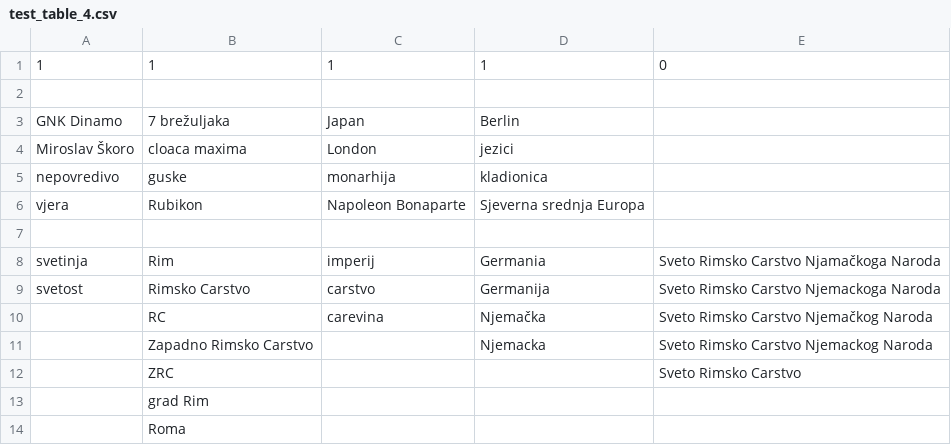
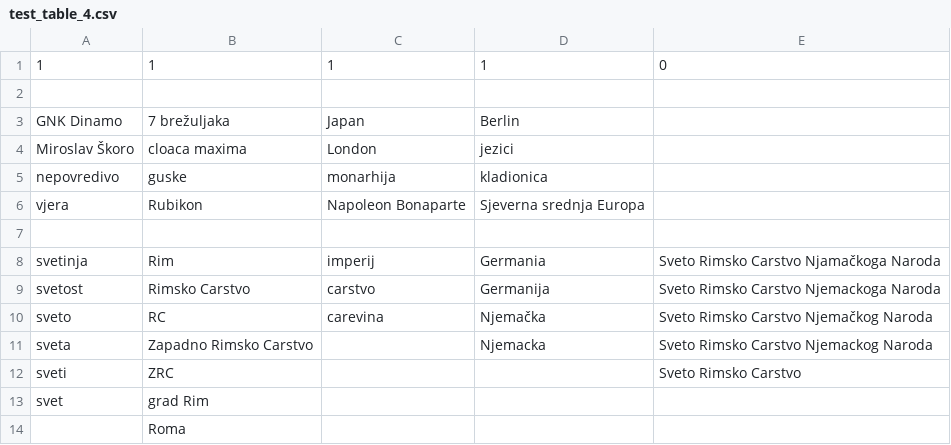
Before and after one commit to DavorPenzar/Associativity, a CSV file: app/src/main/assets/game_tables/test_table_4.csv, drawn as a sheet.

Commit message:
Added a few additional acceptable answers

```diff
--- a/app/src/main/assets/game_tables/test_table_4.csv
+++ b/app/src/main/assets/game_tables/test_table_4.csv
@@ -9,6 +9,6 @@ svetinja       , Rim                    , imperij            , Germania
 svetost        , Rimsko Carstvo         , carstvo            , Germanija               , Sveto Rimsko Carstvo Njemackoga Naroda
-               , RC                     , carevina           , Njemačka                , Sveto Rimsko Carstvo Njemačkog Naroda
-               , Zapadno Rimsko Carstvo ,                    , Njemacka                , Sveto Rimsko Carstvo Njemackog Naroda
-               , ZRC                    ,                    ,                         , Sveto Rimsko Carstvo
-               , grad Rim               ,                    ,                         ,
+sveto          , RC                     , carevina           , Njemačka                , Sveto Rimsko Carstvo Njemačkog Naroda
+sveta          , Zapadno Rimsko Carstvo ,                    , Njemacka                , Sveto Rimsko Carstvo Njemackog Naroda
+sveti          , ZRC                    ,                    ,                         , Sveto Rimsko Carstvo
+svet           , grad Rim               ,                    ,                         ,
                , Roma                   ,                    ,                         ,
```
